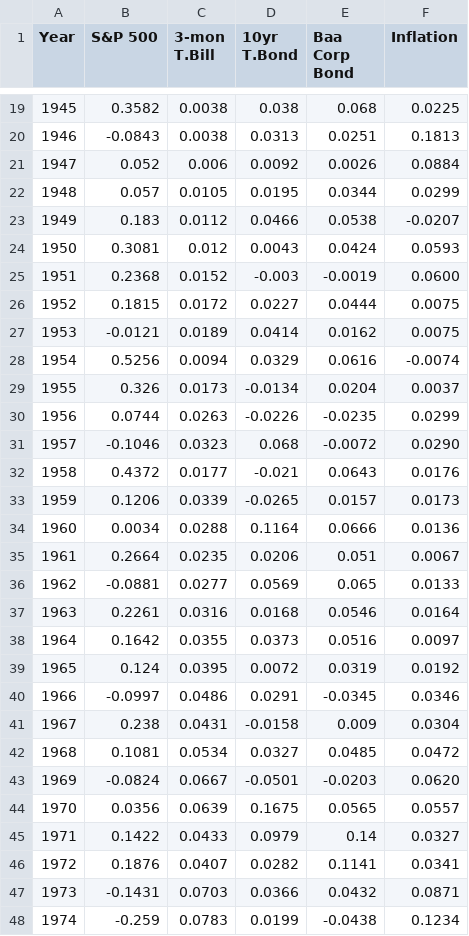
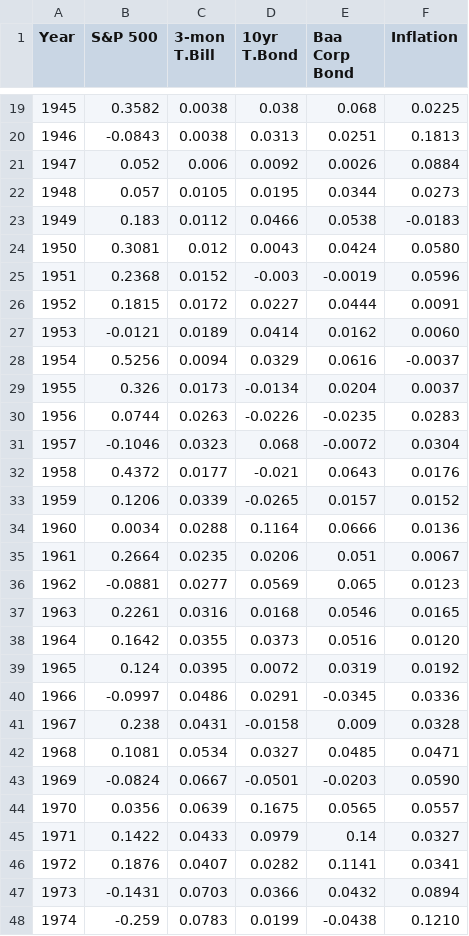
Before and after one commit to AnnMarieW/wealthdashboard, a CSV file: assets/historic.csv, drawn as a sheet; only a part is shown, gaps mark what is left out; the diff covers the shown part only.

```diff
--- a/assets/historic.csv
+++ b/assets/historic.csv
@@ -21,24 +21,24 @@ Year,S&P 500,3-mon T.Bill,10yr T.Bond, Baa Corp Bond,Inflation
 1947,0.052,0.006,0.0092,0.0026,0.0884
-1948,0.057,0.0105,0.0195,0.0344,0.0299
-1949,0.183,0.0112,0.0466,0.0538,-0.0207
-1950,0.3081,0.012,0.0043,0.0424,0.0593
-1951,0.2368,0.0152,-0.003,-0.0019,0.0600
-1952,0.1815,0.0172,0.0227,0.0444,0.0075
-1953,-0.0121,0.0189,0.0414,0.0162,0.0075
-1954,0.5256,0.0094,0.0329,0.0616,-0.0074
+1948,0.057,0.0105,0.0195,0.0344,0.0273
+1949,0.183,0.0112,0.0466,0.0538,-0.0183
+1950,0.3081,0.012,0.0043,0.0424,0.0580
+1951,0.2368,0.0152,-0.003,-0.0019,0.0596
+1952,0.1815,0.0172,0.0227,0.0444,0.0091
+1953,-0.0121,0.0189,0.0414,0.0162,0.0060
+1954,0.5256,0.0094,0.0329,0.0616,-0.0037
 1955,0.326,0.0173,-0.0134,0.0204,0.0037
-1956,0.0744,0.0263,-0.0226,-0.0235,0.0299
-1957,-0.1046,0.0323,0.068,-0.0072,0.0290
+1956,0.0744,0.0263,-0.0226,-0.0235,0.0283
+1957,-0.1046,0.0323,0.068,-0.0072,0.0304
 1958,0.4372,0.0177,-0.021,0.0643,0.0176
-1959,0.1206,0.0339,-0.0265,0.0157,0.0173
+1959,0.1206,0.0339,-0.0265,0.0157,0.0152
 1960,0.0034,0.0288,0.1164,0.0666,0.0136
 1961,0.2664,0.0235,0.0206,0.051,0.0067
-1962,-0.0881,0.0277,0.0569,0.065,0.0133
-1963,0.2261,0.0316,0.0168,0.0546,0.0164
-1964,0.1642,0.0355,0.0373,0.0516,0.0097
+1962,-0.0881,0.0277,0.0569,0.065,0.0123
+1963,0.2261,0.0316,0.0168,0.0546,0.0165
+1964,0.1642,0.0355,0.0373,0.0516,0.0120
 1965,0.124,0.0395,0.0072,0.0319,0.0192
-1966,-0.0997,0.0486,0.0291,-0.0345,0.0346
-1967,0.238,0.0431,-0.0158,0.009,0.0304
-1968,0.1081,0.0534,0.0327,0.0485,0.0472
-1969,-0.0824,0.0667,-0.0501,-0.0203,0.0620
+1966,-0.0997,0.0486,0.0291,-0.0345,0.0336
+1967,0.238,0.0431,-0.0158,0.009,0.0328
+1968,0.1081,0.0534,0.0327,0.0485,0.0471
+1969,-0.0824,0.0667,-0.0501,-0.0203,0.0590
 1970,0.0356,0.0639,0.1675,0.0565,0.0557
@@ -46,3 +46,3 @@ Year,S&P 500,3-mon T.Bill,10yr T.Bond, Baa Corp Bond,Inflation
 1972,0.1876,0.0407,0.0282,0.1141,0.0341
-1973,-0.1431,0.0703,0.0366,0.0432,0.0871
-1974,-0.259,0.0783,0.0199,-0.0438,0.1234
+1973,-0.1431,0.0703,0.0366,0.0432,0.0894
+1974,-0.259,0.0783,0.0199,-0.0438,0.1210
```
Also changed, not shown: 2 added rows, 1 removed row and 45 edited cells elsewhere in this file, 2 other files.
